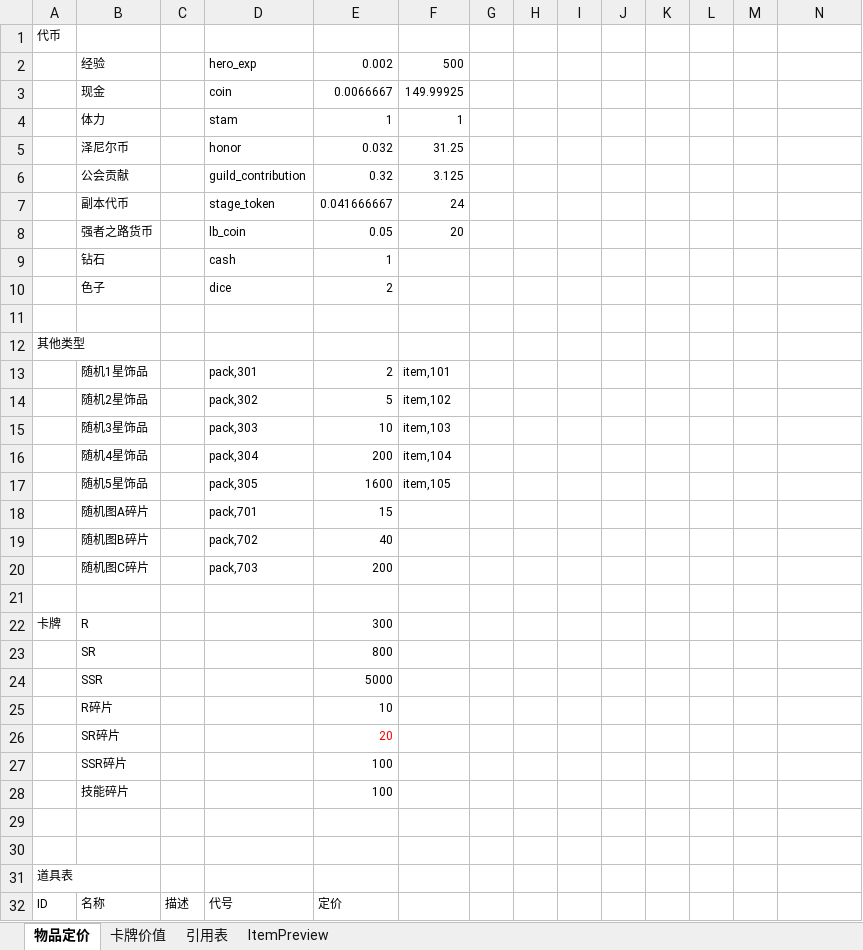
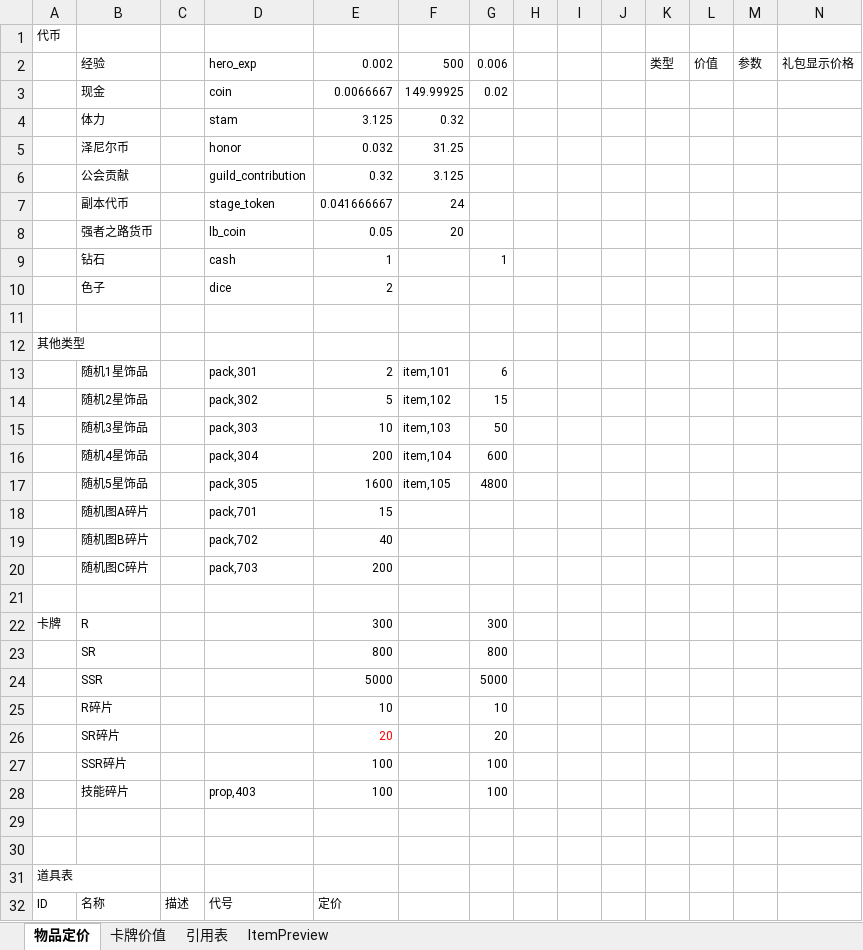
Before and after one commit to lengye49/OPM_Excel, an Excel workbook: OPM经济数值/价值设定.xlsx, sheet 物品定价, drawn as a sheet; only a part is shown; values as stored, in another font and other column widths than the file's, no borders; removed rows and columns are numbered as before the commit, all else as after; rows hold the shown columns only; the diff covers the shown part only; the diff names each change by its address in the sheet, - before the commit and + after, or states it on an @@ line.

```diff
--- a/OPM经济数值/价值设定.xlsx (sheet 物品定价)
+++ b/OPM经济数值/价值设定.xlsx (sheet 物品定价)
-row 2:  | 经验 |  | hero_exp | 0.002 | 500
+row 2:  | 经验 |  | hero_exp | 0.002 | 500 | 0.006 |  |  |  | 类型 | 价值 | 参数 | 礼包显示价格
-G3: (empty)
+G3: 0.02
-E4: 1
+E4: 3.125
-F4: 1
+F4: 0.32
-G9: (empty)
+G9: 1
-G13: (empty)
+G13: 6
-G14: (empty)
+G14: 15
-G15: (empty)
+G15: 50
-G16: (empty)
+G16: 600
-G17: (empty)
+G17: 4800
-G22: (empty)
+G22: 300
-G23: (empty)
+G23: 800
-G24: (empty)
+G24: 5000
-G25: (empty)
+G25: 10
-G26: (empty)
+G26: 20
-G27:G28: (empty)
+G27:G28: 100
-D28: (empty)
+D28: prop,403
```
Also changed, not shown: 92 edited cells elsewhere in this sheet, OPM经济数值/副本.xlsx, OPM经济数值/地图商店.xlsx, 1 other file.
